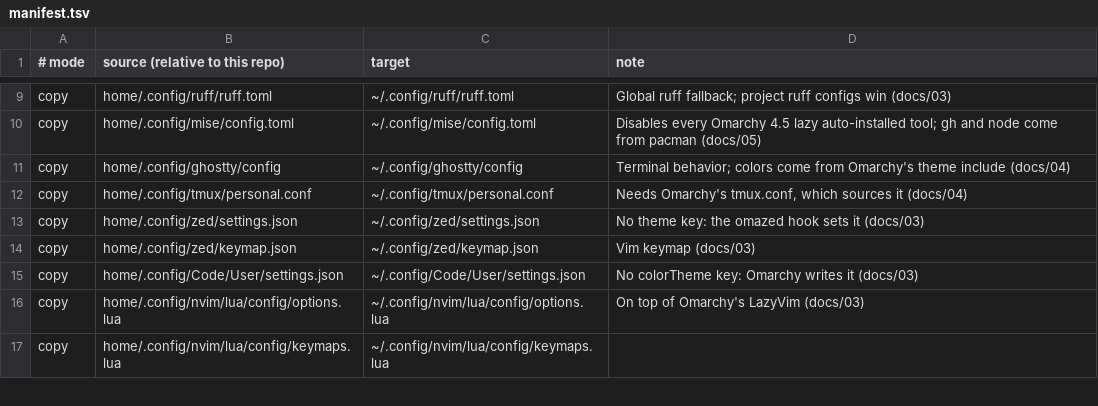
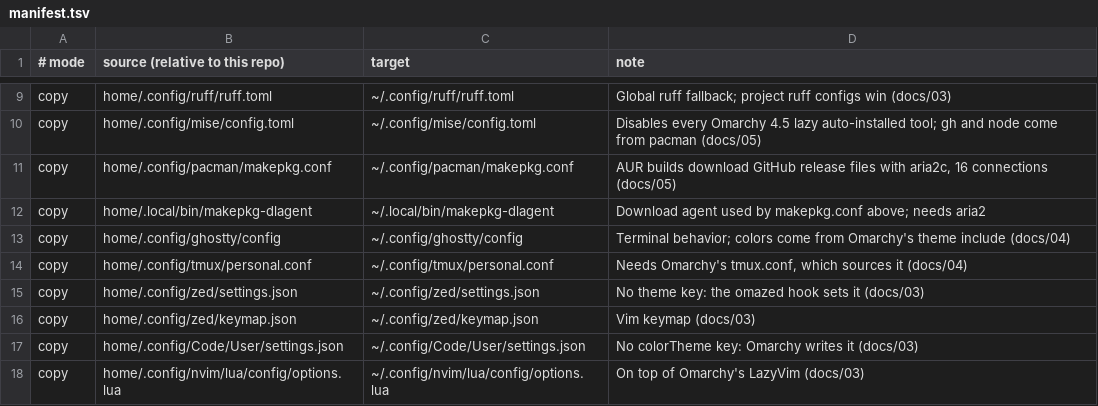
Before and after one commit to mirza-ahsan/configs, a TSV file: manifest.tsv, drawn as a sheet; only a part is shown, gaps mark what is left out; the shorter side is filled out with more unchanged rows.

Commit message:
add aria2 download agent for aur builds

```diff
--- a/manifest.tsv
+++ b/manifest.tsv
@@ -10,2 +10,4 @@ copy	home/.config/ruff/ruff.toml	~/.config/ruff/ruff.toml	Global ruff fallback;
 copy	home/.config/mise/config.toml	~/.config/mise/config.toml	Disables every Omarchy 4.5 lazy auto-installed tool; gh and node come from pacman (docs/05)
+copy	home/.config/pacman/makepkg.conf	~/.config/pacman/makepkg.conf	AUR builds download GitHub release files with aria2c, 16 connections (docs/05)
+copy	home/.local/bin/makepkg-dlagent	~/.local/bin/makepkg-dlagent	Download agent used by makepkg.conf above; needs aria2
 copy	home/.config/ghostty/config	~/.config/ghostty/config	Terminal behavior; colors come from Omarchy's theme include (docs/04)
```
Also changed, not shown: 3 other files.
